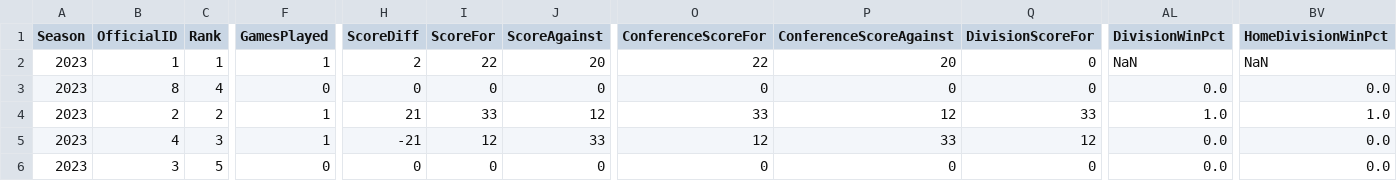
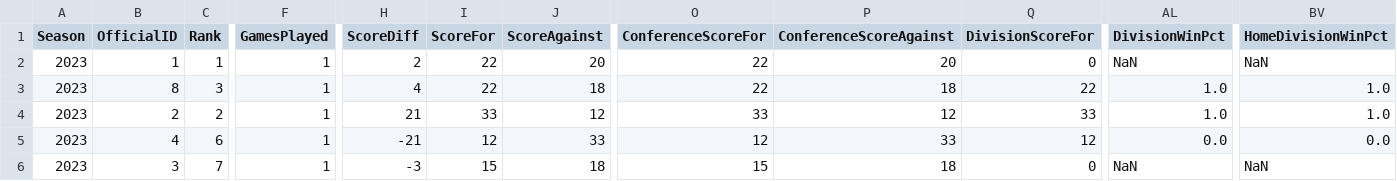
Before and after one commit to armstjc/xfl-2023-data-repository, a CSV file: standings/2023_xfl_standings.csv, drawn as a sheet; only a part is shown, gaps mark what is left out; the diff covers the shown part only; the diff names each change by its address in the sheet, - before the commit and + after, or states it on an @@ line.

Commit message:
Added game participation, player boxscore stats, and schedule data for the 2023 XFL Season

```diff
--- a/standings/2023_xfl_standings.csv
+++ b/standings/2023_xfl_standings.csv
-C3 (Rank): 4
+C3 (Rank): 3
-F3 (GamesPlayed): 0
+F3 (GamesPlayed): 1
-H3 (ScoreDiff): 0
+H3 (ScoreDiff): 4
-I3 (ScoreFor): 0
+I3 (ScoreFor): 22
-J3 (ScoreAgainst): 0
+J3 (ScoreAgainst): 18
-O3 (ConferenceScoreFor): 0
+O3 (ConferenceScoreFor): 22
-P3 (ConferenceScoreAgainst): 0
+P3 (ConferenceScoreAgainst): 18
-Q3 (DivisionScoreFor): 0
+Q3 (DivisionScoreFor): 22
-AL3 (DivisionWinPct): 0.0
+AL3 (DivisionWinPct): 1.0
-BV3 (HomeDivisionWinPct): 0.0
+BV3 (HomeDivisionWinPct): 1.0
-C5 (Rank): 3
+C5 (Rank): 6
-C6 (Rank): 5
+C6 (Rank): 7
-F6 (GamesPlayed): 0
+F6 (GamesPlayed): 1
-H6 (ScoreDiff): 0
+H6 (ScoreDiff): -3
-I6 (ScoreFor): 0
+I6 (ScoreFor): 15
-J6 (ScoreAgainst): 0
+J6 (ScoreAgainst): 18
-O6 (ConferenceScoreFor): 0
+O6 (ConferenceScoreFor): 15
-P6 (ConferenceScoreAgainst): 0
+P6 (ConferenceScoreAgainst): 18
-AL6 (DivisionWinPct): 0.0
+AL6 (DivisionWinPct): NaN
-BV6 (HomeDivisionWinPct): 0.0
+BV6 (HomeDivisionWinPct): NaN
```
Also changed, not shown: 47 edited cells elsewhere in this file, standings/weekly_standings/csv/2023_1_xfl_standings.csv, standings/weekly_standings/csv/2023_2_xfl_standings.csv, 47 other files.
